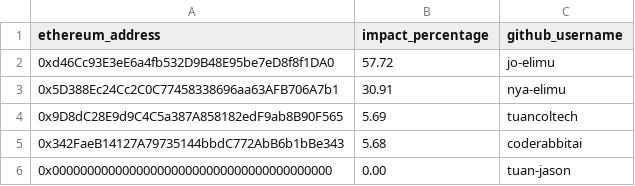
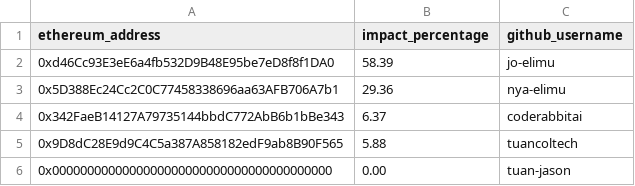
Before and after one commit to elimu-ai/web3-wiki, a CSV file: funding-splits-engineering/github_herufi/FUNDING_SPLITS.csv, drawn as a sheet; removed rows and columns are numbered as before the commit, all else as after; the diff names each change by its address in the sheet, - before the commit and + after, or states it on an @@ line.

Commit message:
chore: update funding splits - herufi
#70

```diff
--- a/funding-splits-engineering/github_herufi/FUNDING_SPLITS.csv
+++ b/funding-splits-engineering/github_herufi/FUNDING_SPLITS.csv
-B2 (impact_percentage): 57.72
+B2 (impact_percentage): 58.39
-B3 (impact_percentage): 30.91
+B3 (impact_percentage): 29.36
-row 4: 0x9D8dC28E9d9C4C5a387A858182edF9ab8B90F565 | 5.69 | tuancoltech
-B4 (impact_percentage): 5.68
+B4 (impact_percentage): 6.37
+row 5: 0x9D8dC28E9d9C4C5a387A858182edF9ab8B90F565 | 5.88 | tuancoltech
```
